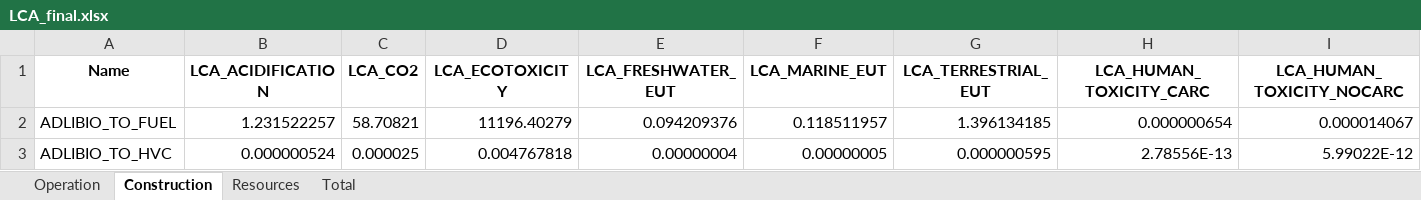
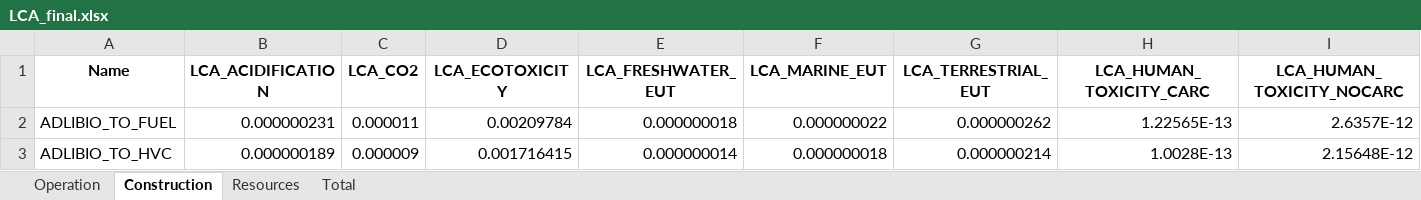
Before and after one commit to GhuysNicolas/ADLIBIO, an Excel workbook: EnergyScope_LCA-ANNE_20_02_25/case_studies/SA_FINAL_03-03-2025/2035_REDIFUEL/output/LCA_final.xlsx, sheet Construction, drawn as a sheet; only a part is shown; values as stored, in another font and other column widths than the file's, no borders; the diff covers the shown part only; the diff names each change by its address in the sheet, - before the commit and + after, or states it on an @@ line.

```diff
--- a/EnergyScope_LCA-ANNE_20_02_25/case_studies/SA_FINAL_03-03-2025/2035_REDIFUEL/output/LCA_final.xlsx (sheet Construction)
+++ b/EnergyScope_LCA-ANNE_20_02_25/case_studies/SA_FINAL_03-03-2025/2035_REDIFUEL/output/LCA_final.xlsx (sheet Construction)
-B2 (LCA_ACIDIFICATION): 1.231522257
+B2 (LCA_ACIDIFICATION): 0.000000231
-C2 (LCA_CO2): 58.70821
+C2 (LCA_CO2): 0.000011
-D2 (LCA_ECOTOXICITY): 11196.40279
+D2 (LCA_ECOTOXICITY): 0.00209784
-E2 (LCA_FRESHWATER_EUT): 0.094209376
+E2 (LCA_FRESHWATER_EUT): 0.000000018
-F2 (LCA_MARINE_EUT): 0.118511957
+F2 (LCA_MARINE_EUT): 0.000000022
-G2 (LCA_TERRESTRIAL_EUT): 1.396134185
+G2 (LCA_TERRESTRIAL_EUT): 0.000000262
-H2 (LCA_HUMAN_TOXICITY_CARC): 0.000000654
+H2 (LCA_HUMAN_TOXICITY_CARC): 1.22565E-13
-I2 (LCA_HUMAN_TOXICITY_NOCARC): 0.000014067
+I2 (LCA_HUMAN_TOXICITY_NOCARC): 2.6357E-12
-B3 (LCA_ACIDIFICATION): 0.000000524
+B3 (LCA_ACIDIFICATION): 0.000000189
-C3 (LCA_CO2): 0.000025
+C3 (LCA_CO2): 0.000009
-D3 (LCA_ECOTOXICITY): 0.004767818
+D3 (LCA_ECOTOXICITY): 0.001716415
-E3 (LCA_FRESHWATER_EUT): 0.00000004
+E3 (LCA_FRESHWATER_EUT): 0.000000014
-F3 (LCA_MARINE_EUT): 0.00000005
+F3 (LCA_MARINE_EUT): 0.000000018
-G3 (LCA_TERRESTRIAL_EUT): 0.000000595
+G3 (LCA_TERRESTRIAL_EUT): 0.000000214
-H3 (LCA_HUMAN_TOXICITY_CARC): 2.78556E-13
+H3 (LCA_HUMAN_TOXICITY_CARC): 1.0028E-13
-I3 (LCA_HUMAN_TOXICITY_NOCARC): 5.99022E-12
+I3 (LCA_HUMAN_TOXICITY_NOCARC): 2.15648E-12
```
Also changed, not shown: 1355 edited cells elsewhere in this sheet, sheet Operation, sheet Resources, sheet Total, EnergyScope_LCA-ANNE_20_02_25/case_studies/SA_FINAL_03-03-2025/2035_REDIFUEL/output/LCA_Construction_final.xlsx, EnergyScope_LCA-ANNE_20_02_25/case_studies/SA_FINAL_03-03-2025/2035_REDIFUEL/output/LCA_Operation_final.xlsx, 32 other files.
